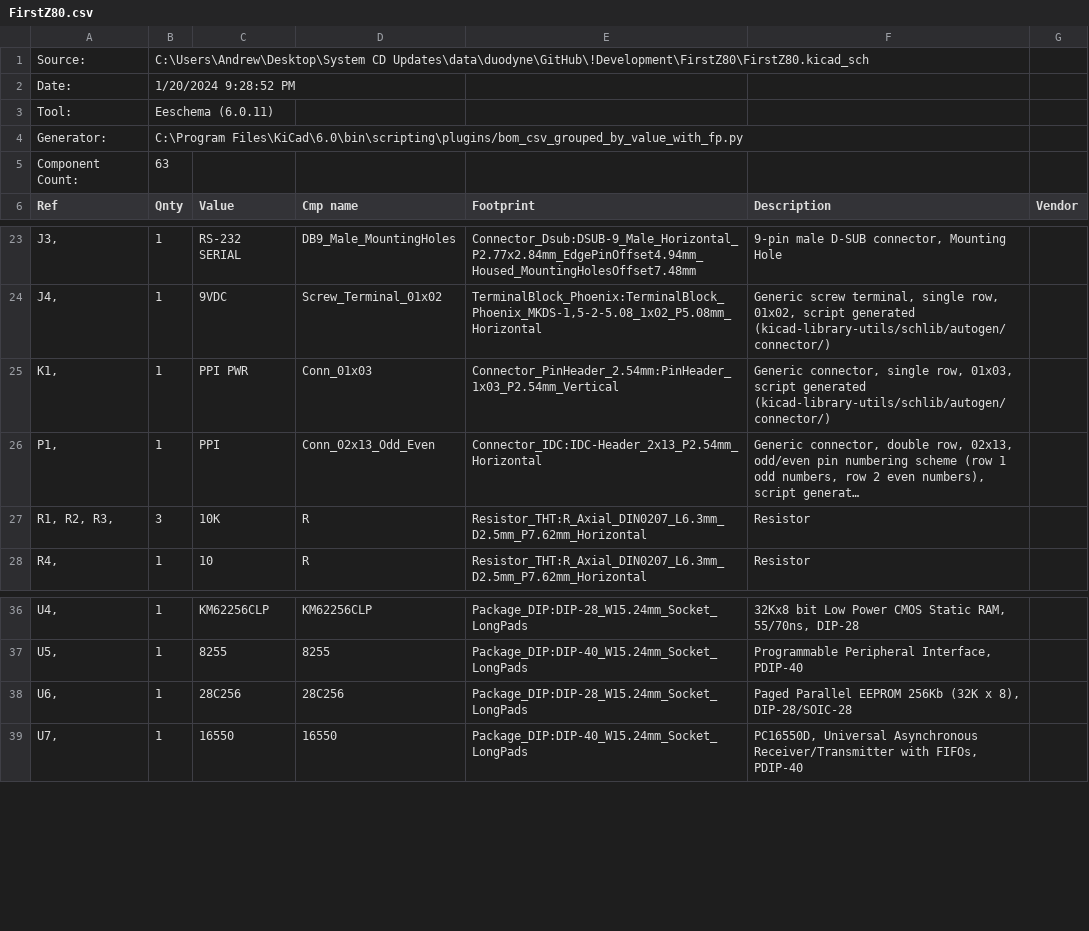
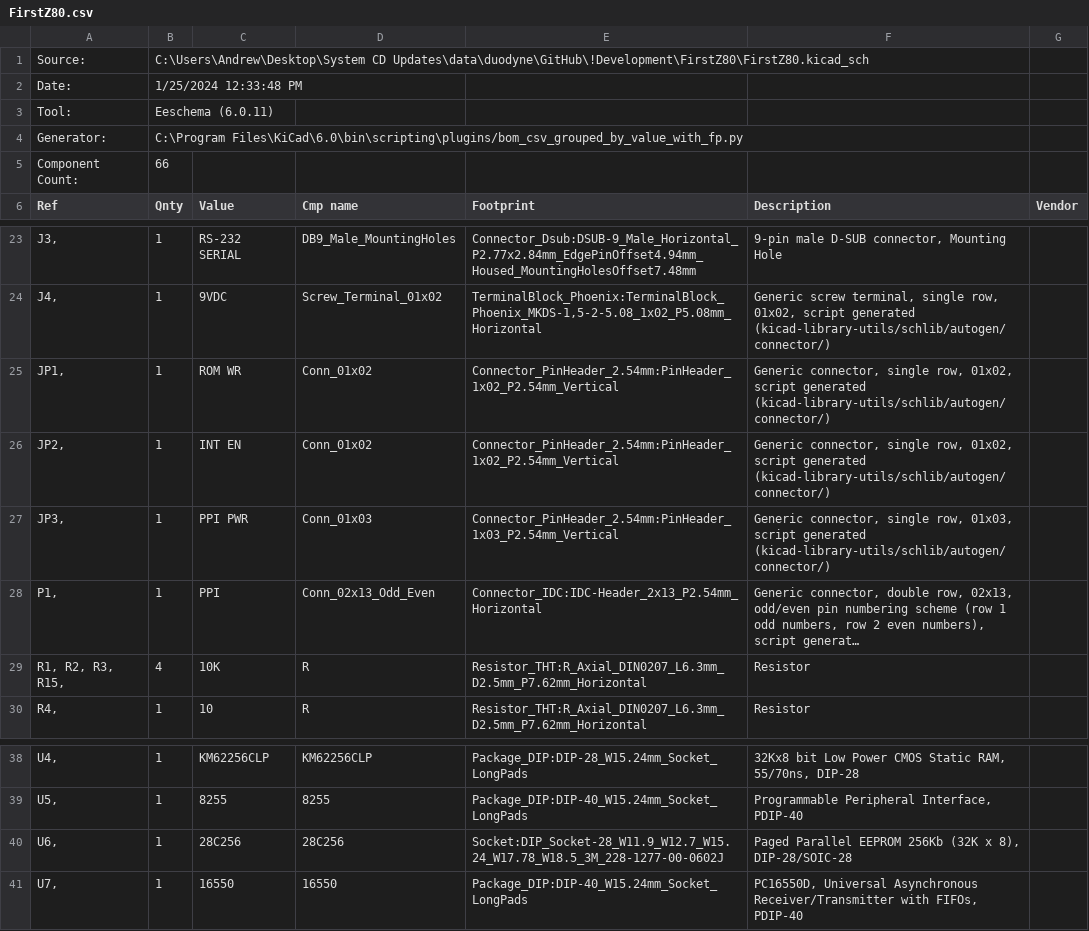
Before and after one commit to lynchaj/duodyne, a CSV file: !Development/FirstZ80/FirstZ80.csv, drawn as a sheet; only a part is shown, gaps mark what is left out; long unchanged cells end in …; addresses are those after the commit; the diff names each change by its address in the sheet, - before the commit and + after, or states it on an @@ line.

```diff
--- a/!Development/FirstZ80/FirstZ80.csv
+++ b/!Development/FirstZ80/FirstZ80.csv
-B2 (Qnty): 1/20/2024 9:28:52 PM
+B2 (Qnty): 1/25/2024 12:33:48 PM
-B5 (Qnty): 63
+B5 (Qnty): 66
+row 25: JP1, | 1 | ROM WR | Conn_01x02 | Connector_PinHeader_2.54mm:PinHeader_1x02_P2.54mm_Vertical | Generic connector, single row, 01x02, script generated (kicad-library-utils/schlib/autogen/connector/)
+row 26: JP2, | 1 | INT EN | Conn_01x02 | Connector_PinHeader_2.54mm:PinHeader_1x02_P2.54mm_Vertical | Generic connector, single row, 01x02, script generated (kicad-library-utils/schlib/autogen/connector/)
-A27 (Ref): K1,
+A27 (Ref): JP3,
-A29 (Ref): R1, R2, R3,
+A29 (Ref): R1, R2, R3, R15,
-B29 (Qnty): 3
+B29 (Qnty): 4
-E40 (Footprint): Package_DIP:DIP-28_W15.24mm_Socket_LongPads
+E40 (Footprint): Socket:DIP_Socket-28_W11.9_W12.7_W15.24_W17.78_W18.5_3M_228-1277-00-0602J
```
Also changed, not shown: 16 other files.
